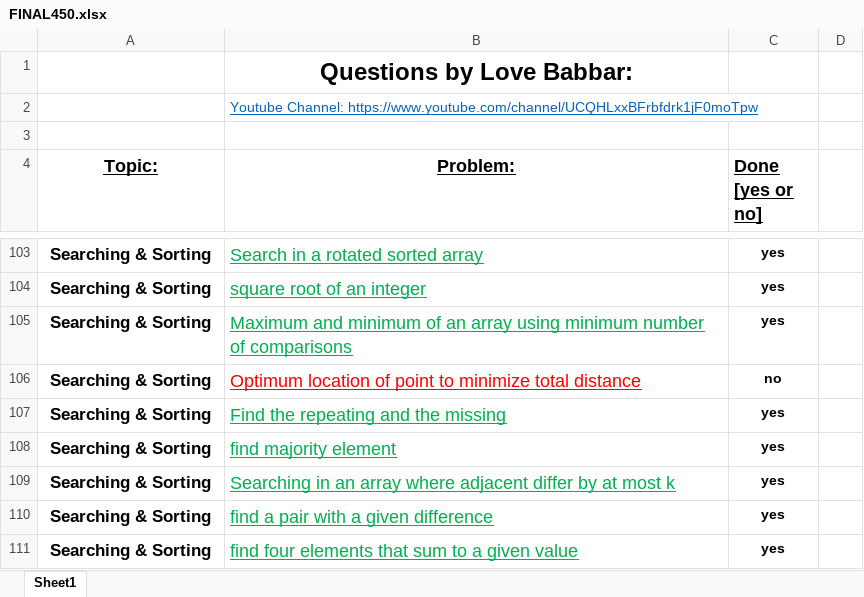
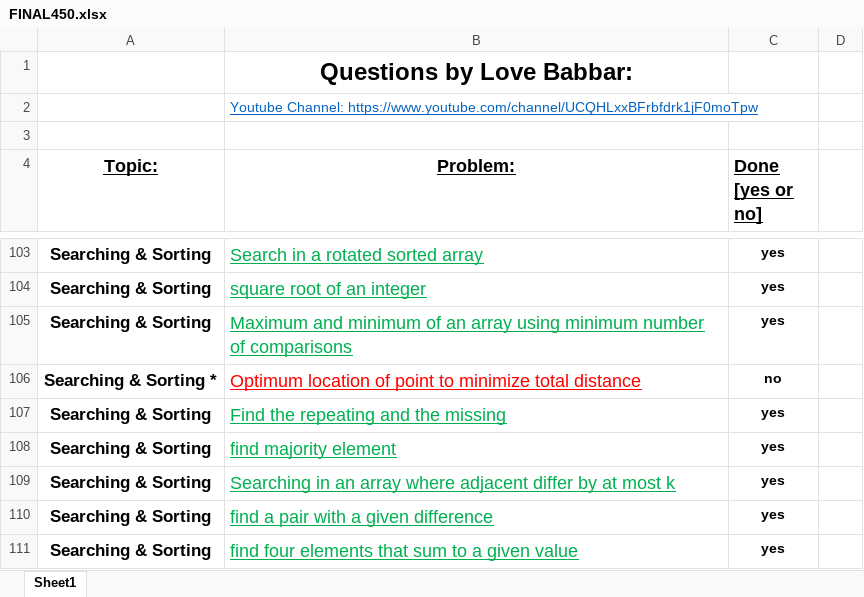
Before and after one commit to rahul-aggarwal000005/Data-Structures-And-Algorithms, an Excel workbook: FINAL450.xlsx, sheet Sheet1, drawn as a sheet; only a part is shown, gaps mark what is left out; values as stored, in another font and other column widths than the file's, no borders; the diff covers the shown part only; the diff names each change by its address in the sheet, - before the commit and + after, or states it on an @@ line.

```diff
--- a/FINAL450.xlsx (sheet Sheet1)
+++ b/FINAL450.xlsx (sheet Sheet1)
-A106 (Topic:): Searching & Sorting
+A106 (Topic:): Searching & Sorting *
```
Also changed, not shown: 21 edited cells and cell formats elsewhere in this sheet, 14 other files.
